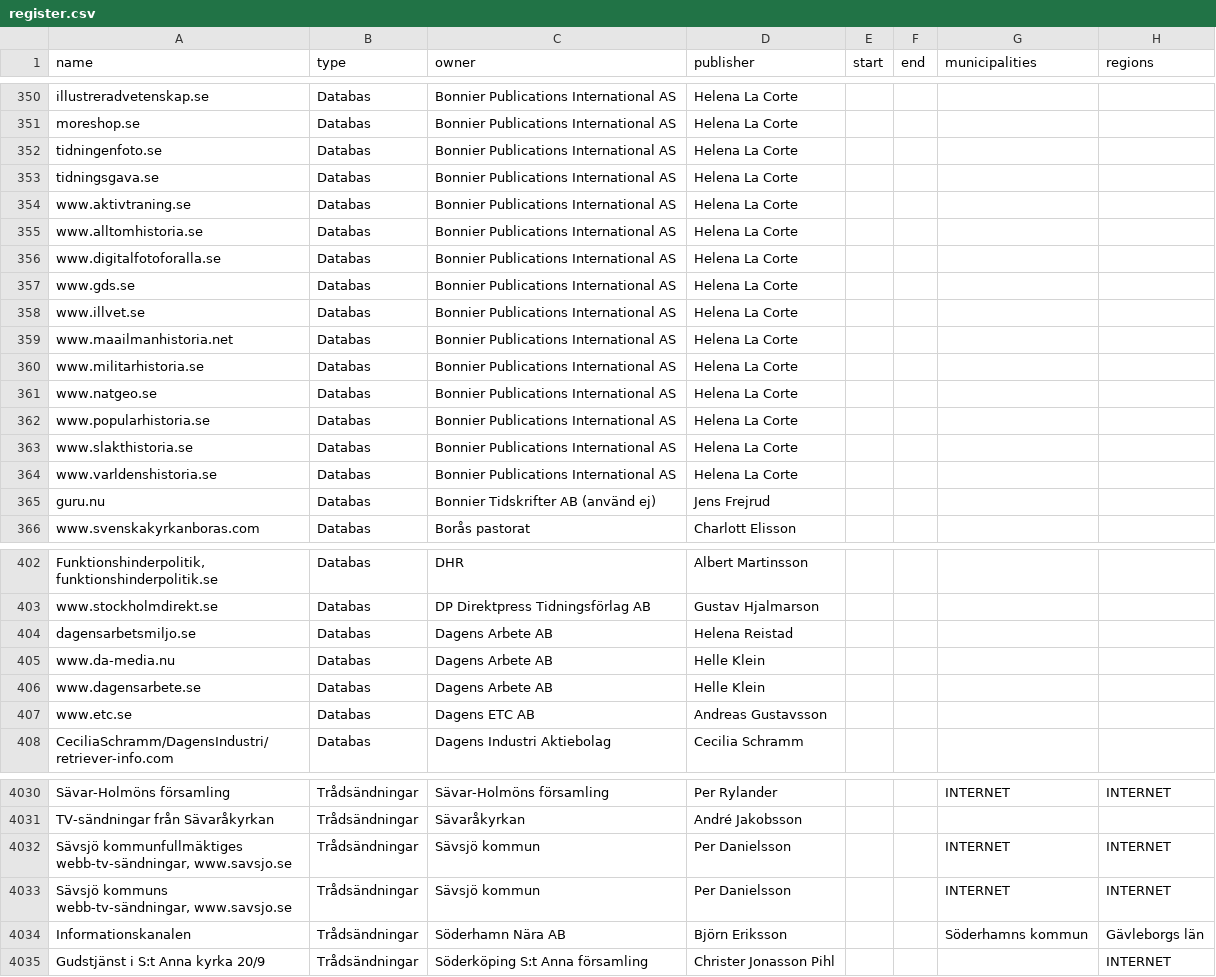
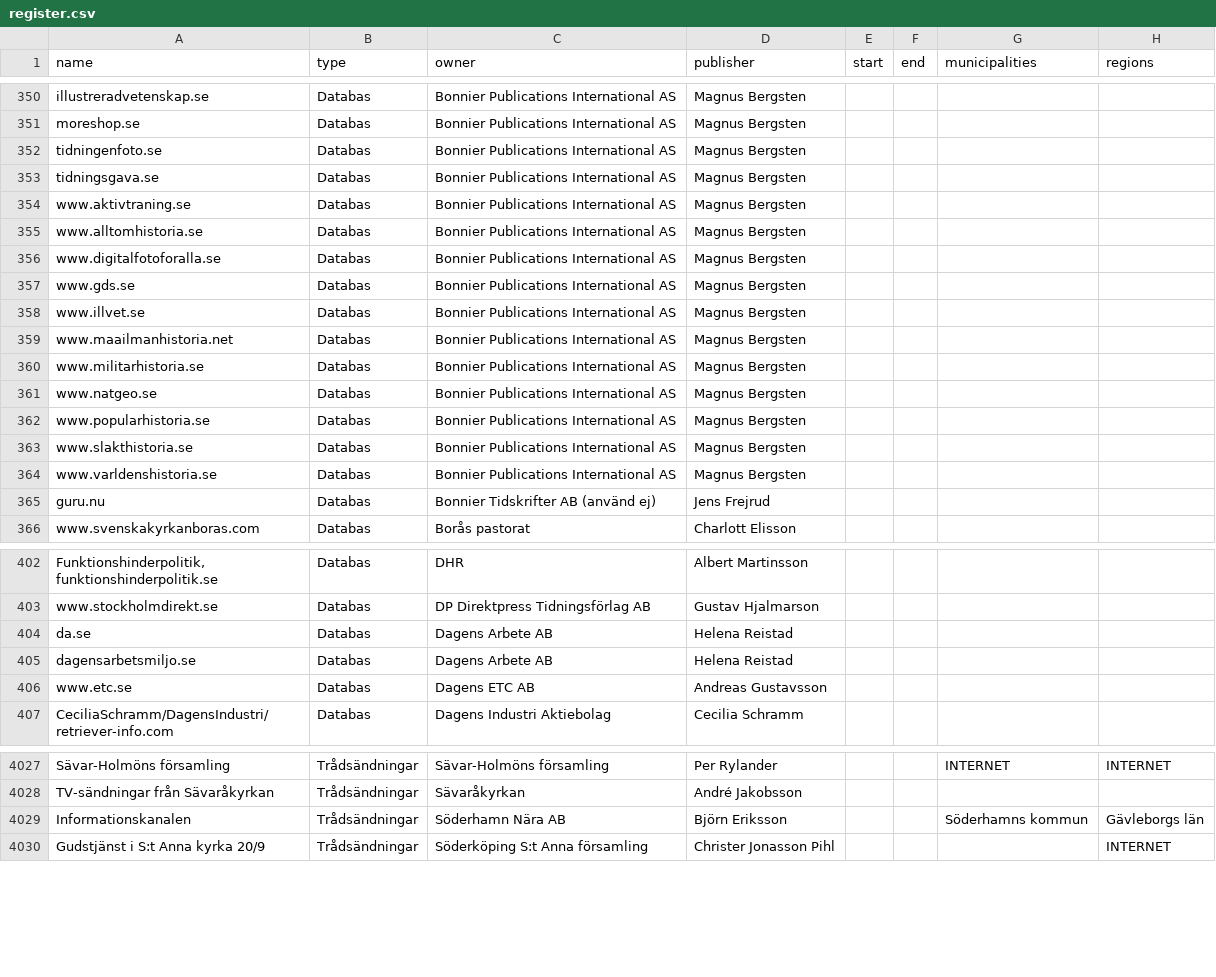
Before and after one commit to civictechsweden/mprt-tillstandsregister, a CSV file: register.csv, drawn as a sheet; only a part is shown, gaps mark what is left out; removed rows and columns are numbered as before the commit, all else as after; the diff covers the shown part only; the diff names each change by its address in the sheet, - before the commit and + after, or states it on an @@ line.

```diff
--- a/register.csv
+++ b/register.csv
-D350:D364 (publisher): Helena La Corte
+D350:D364 (publisher): Magnus Bergsten
+row 404: da.se | Databas | Dagens Arbete AB | Helena Reistad
-row 405: www.da-media.nu | Databas | Dagens Arbete AB | Helle Klein
-row 406: www.dagensarbete.se | Databas | Dagens Arbete AB | Helle Klein
-row 4032: Sävsjö kommunfullmäktiges webb-tv-sändningar, www.savsjo.se | Trådsändningar | Sävsjö kommun | Per Danielsson |  |  | INTERNET | INTERNET
-row 4033: Sävsjö kommuns webb-tv-sändningar, www.savsjo.se | Trådsändningar | Sävsjö kommun | Per Danielsson |  |  | INTERNET | INTERNET
```
Also changed, not shown: 5 added rows, 8 removed rows and 42 edited cells elsewhere in this file, 1 other file.
